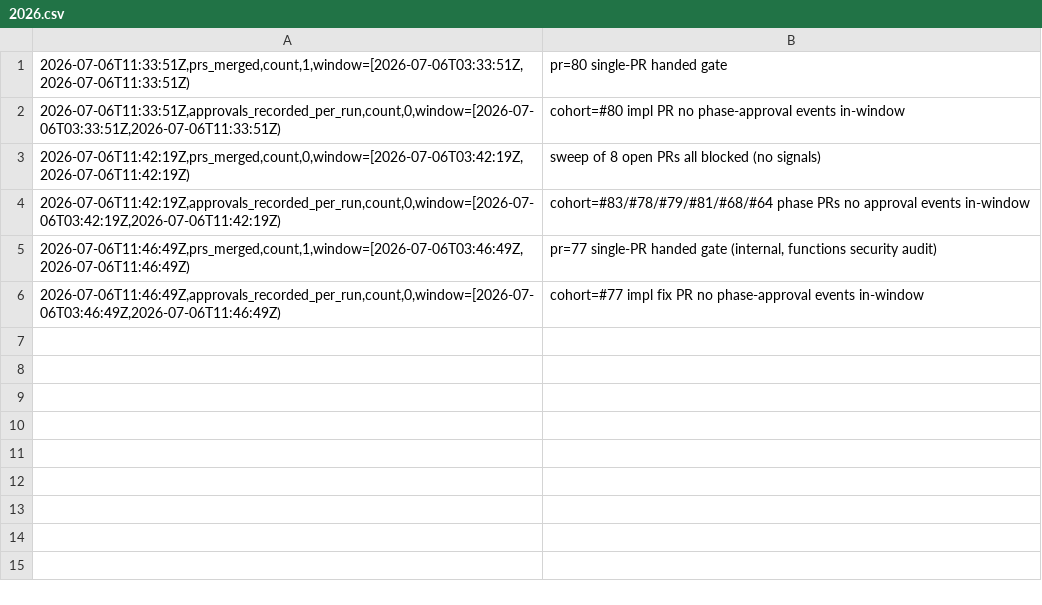
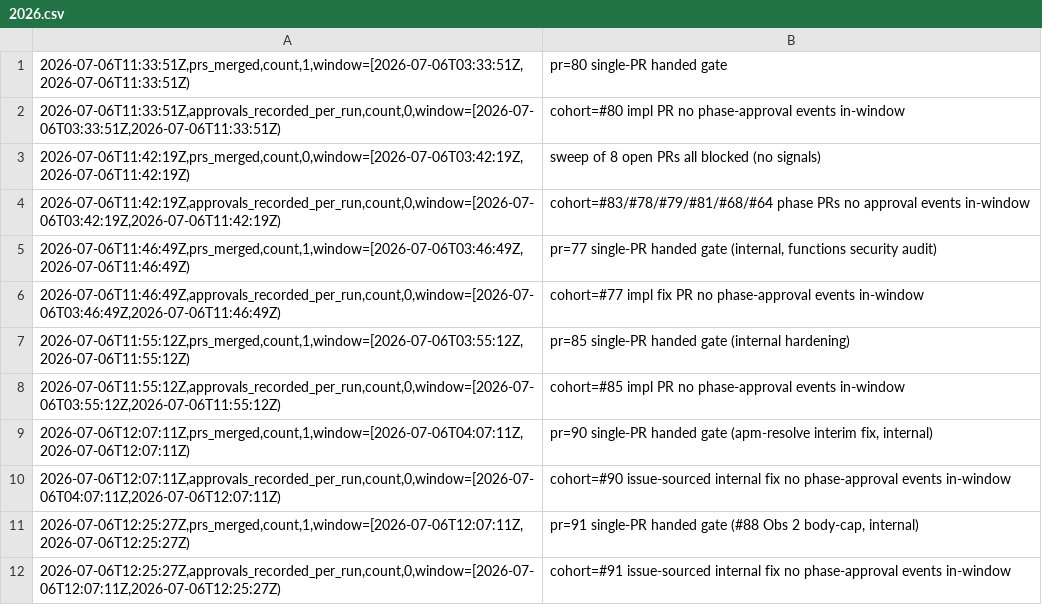
Before and after one commit to forwardimpact/bionova-apps, a CSV file: wiki/metrics/kata-release-merge/2026.csv, drawn as a sheet; the diff names each change by its address in the sheet, - before the commit and + after, or states it on an @@ line.

```diff
--- a/wiki/metrics/kata-release-merge/2026.csv
+++ b/wiki/metrics/kata-release-merge/2026.csv
+row 7: 2026-07-06T11:55:12Z,prs_merged,count,1,window=[2026-07-06T03:55:12Z,2026-07-06T11:55:12Z) | pr=85 single-PR handed gate (internal hardening)
+row 8: 2026-07-06T11:55:12Z,approvals_recorded_per_run,count,0,window=[2026-07-06T03:55:12Z,2026-07-06T11:55:12Z) | cohort=#85 impl PR no phase-approval events in-window
+row 9: 2026-07-06T12:07:11Z,prs_merged,count,1,window=[2026-07-06T04:07:11Z,2026-07-06T12:07:11Z) | pr=90 single-PR handed gate (apm-resolve interim fix, internal)
+row 10: 2026-07-06T12:07:11Z,approvals_recorded_per_run,count,0,window=[2026-07-06T04:07:11Z,2026-07-06T12:07:11Z) | cohort=#90 issue-sourced internal fix no phase-approval events in-window
+row 11: 2026-07-06T12:25:27Z,prs_merged,count,1,window=[2026-07-06T12:07:11Z,2026-07-06T12:25:27Z) | pr=91 single-PR handed gate (#88 Obs 2 body-cap, internal)
+row 12: 2026-07-06T12:25:27Z,approvals_recorded_per_run,count,0,window=[2026-07-06T12:07:11Z,2026-07-06T12:25:27Z) | cohort=#91 issue-sourced internal fix no phase-approval events in-window
```
Also changed, not shown: 1 other file.
